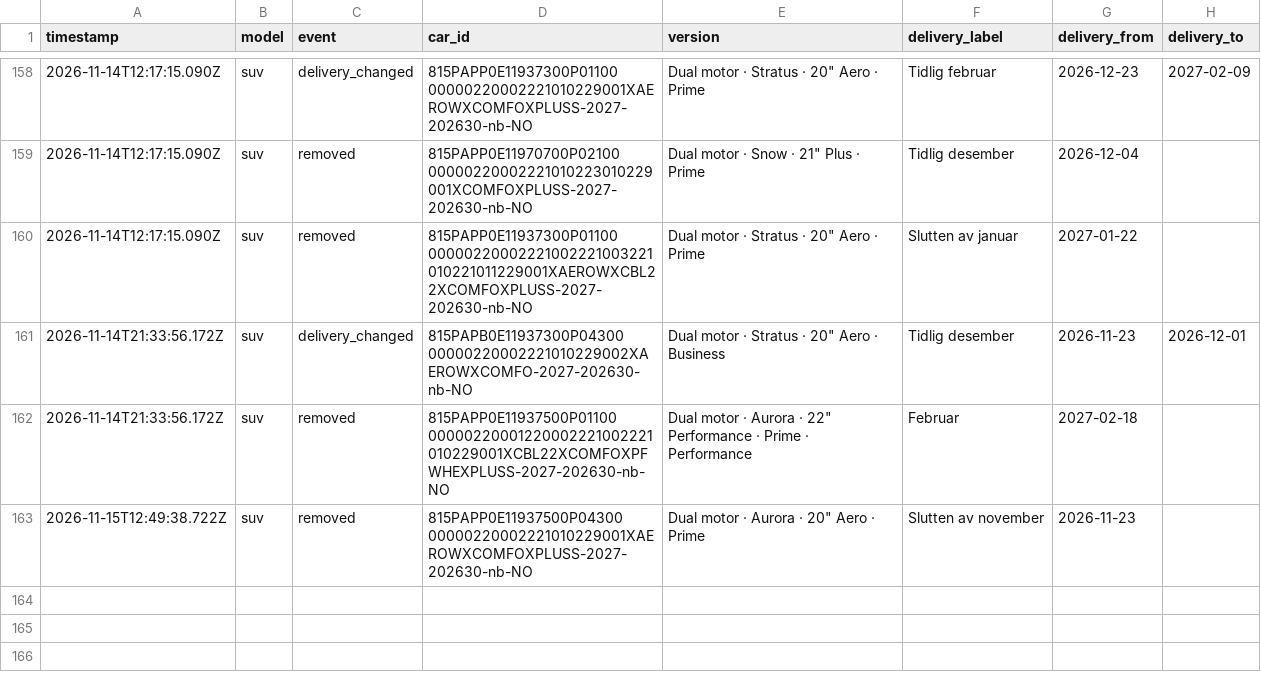
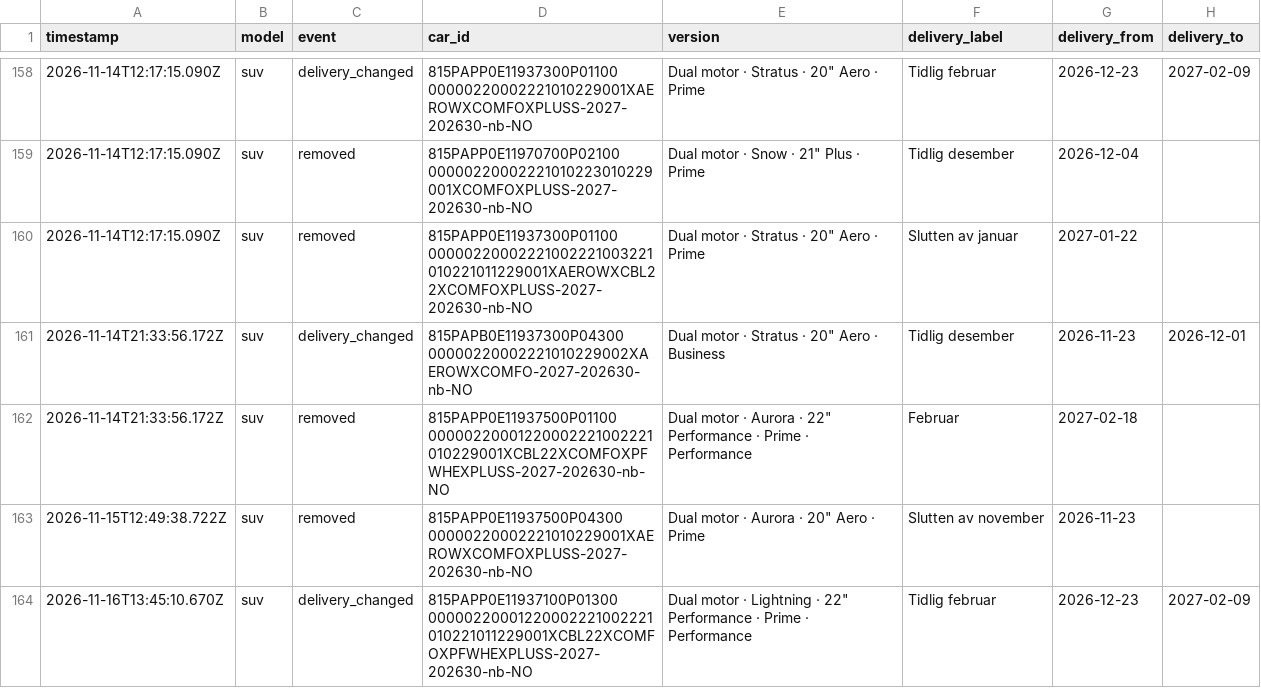
Before and after one commit to stratosferik/Polestar, a CSV file: data/changes.csv, drawn as a sheet; only a part is shown, gaps mark what is left out; the diff names each change by its address in the sheet, - before the commit and + after, or states it on an @@ line.

```diff
--- a/data/changes.csv
+++ b/data/changes.csv
+row 164: 2026-11-16T13:45:10.670Z | suv | delivery_changed | 815PAPP0E11937100P01300 00000220001220002221002221010221011229001XCBL22XCOMFOXPFWHEXPLUSS-2027-202630-nb-NO | Dual motor · Lightning · 22" Performance · Prime · Performance | Tidlig februar | 2026-12-23 | 2027-02-09
```
Also changed, not shown: data/history.csv, 2 other files.
